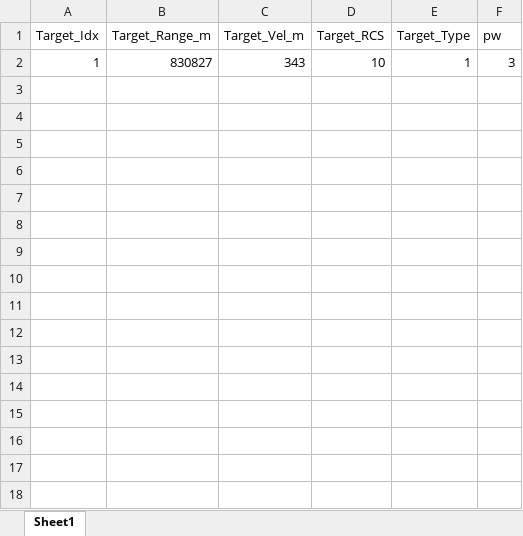
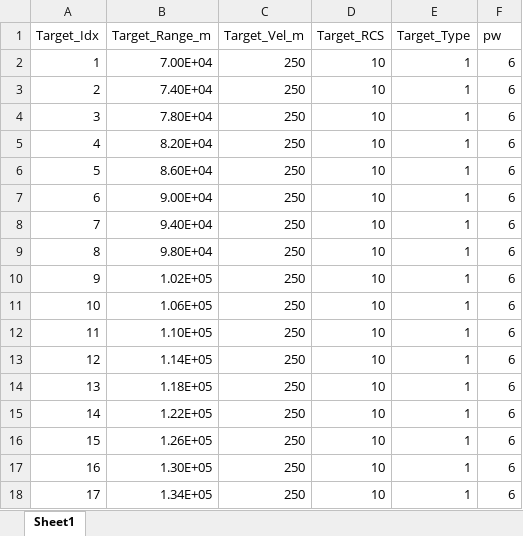
Before and after one commit to friedele/DRFM-Project, an Excel workbook: inputs/targetsRangeMask.xlsx, sheet Sheet1, drawn as a sheet; values as stored, in another font and other column widths than the file's, no borders; the diff names each change by its address in the sheet, - before the commit and + after, or states it on an @@ line.

```diff
--- a/inputs/targetsRangeMask.xlsx (sheet Sheet1)
+++ b/inputs/targetsRangeMask.xlsx (sheet Sheet1)
-B2 (Target_Range_m): 830827
+B2 (Target_Range_m): 7.00E+04
-C2 (Target_Vel_m): 343
+C2 (Target_Vel_m): 250
-F2 (pw): 3
+F2 (pw): 6
+row 3: 2 | 7.40E+04 | 250 | 10 | 1 | 6
+row 4: 3 | 7.80E+04 | 250 | 10 | 1 | 6
+row 5: 4 | 8.20E+04 | 250 | 10 | 1 | 6
+row 6: 5 | 8.60E+04 | 250 | 10 | 1 | 6
+row 7: 6 | 9.00E+04 | 250 | 10 | 1 | 6
+row 8: 7 | 9.40E+04 | 250 | 10 | 1 | 6
+row 9: 8 | 9.80E+04 | 250 | 10 | 1 | 6
+row 10: 9 | 1.02E+05 | 250 | 10 | 1 | 6
+row 11: 10 | 1.06E+05 | 250 | 10 | 1 | 6
+row 12: 11 | 1.10E+05 | 250 | 10 | 1 | 6
+row 13: 12 | 1.14E+05 | 250 | 10 | 1 | 6
+row 14: 13 | 1.18E+05 | 250 | 10 | 1 | 6
+row 15: 14 | 1.22E+05 | 250 | 10 | 1 | 6
+row 16: 15 | 1.26E+05 | 250 | 10 | 1 | 6
+row 17: 16 | 1.30E+05 | 250 | 10 | 1 | 6
+row 18: 17 | 1.34E+05 | 250 | 10 | 1 | 6
```
Also changed, not shown: inputs/combinedTargets.xlsx, inputs/radar.xlsx, 7 other files.
